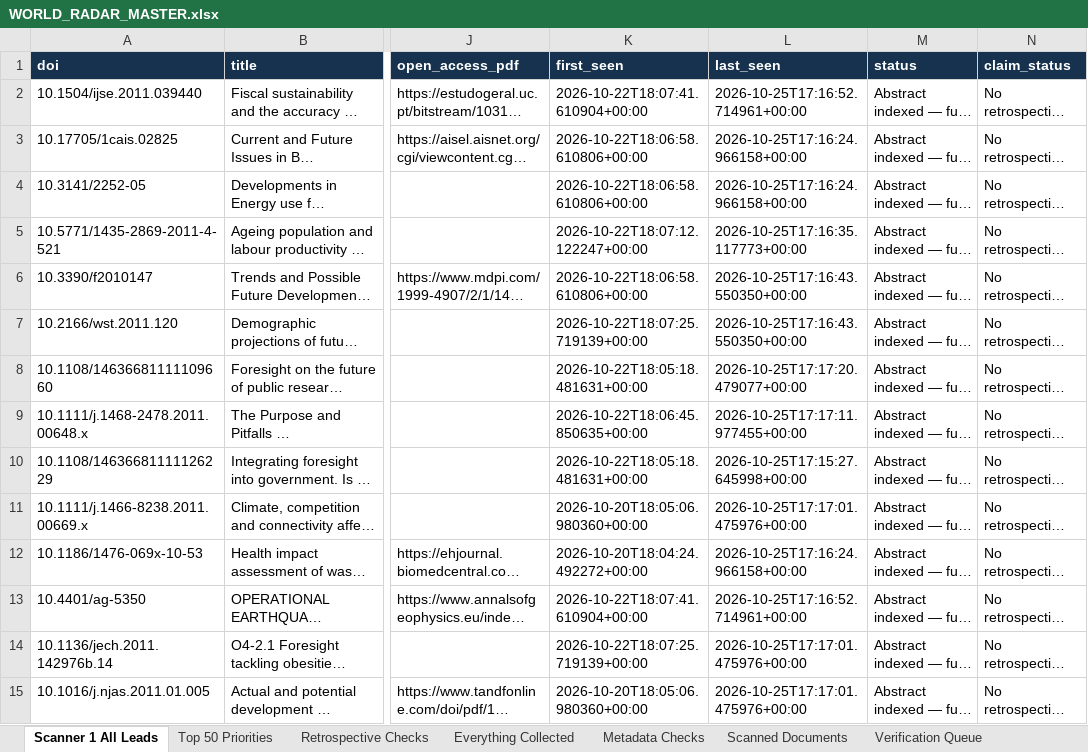
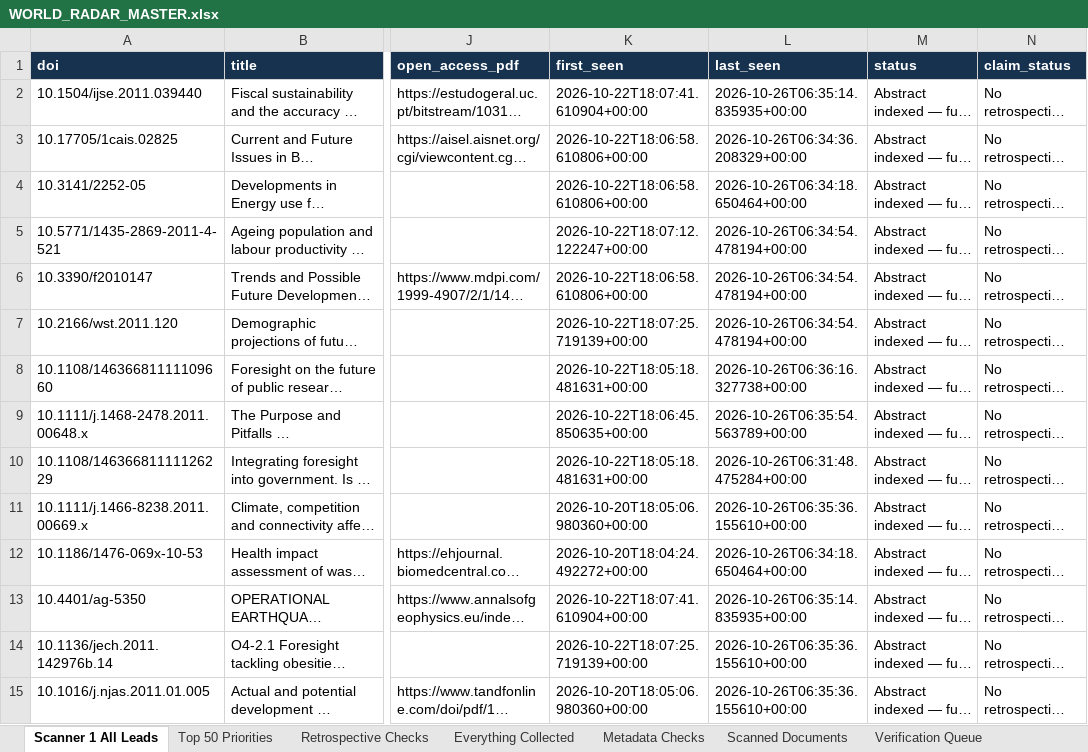
Before and after one commit to vevirm/world-radar, an Excel workbook: stuff/WORLD_RADAR_MASTER.xlsx, sheet Scanner 1 All Leads, drawn as a sheet; only a part is shown, gaps mark what is left out; long unchanged cells end in …; values as stored, in another font and other column widths than the file's, no borders; the diff covers the shown part only; the diff names each change by its address in the sheet, - before the commit and + after, or states it on an @@ line.

Commit message:
European Foresight Radar: advance source rotation and verified findings

```diff
--- a/stuff/WORLD_RADAR_MASTER.xlsx (sheet Scanner 1 All Leads)
+++ b/stuff/WORLD_RADAR_MASTER.xlsx (sheet Scanner 1 All Leads)
-L2 (last_seen): 2026-10-25T17:16:52.714961+00:00
+L2 (last_seen): 2026-10-26T06:35:14.835935+00:00
-L3 (last_seen): 2026-10-25T17:16:24.966158+00:00
+L3 (last_seen): 2026-10-26T06:34:36.208329+00:00
-L4 (last_seen): 2026-10-25T17:16:24.966158+00:00
+L4 (last_seen): 2026-10-26T06:34:18.650464+00:00
-L5 (last_seen): 2026-10-25T17:16:35.117773+00:00
+L5 (last_seen): 2026-10-26T06:34:54.478194+00:00
-L6:L7 (last_seen): 2026-10-25T17:16:43.550350+00:00
+L6:L7 (last_seen): 2026-10-26T06:34:54.478194+00:00
-L8 (last_seen): 2026-10-25T17:17:20.479077+00:00
+L8 (last_seen): 2026-10-26T06:36:16.327738+00:00
-L9 (last_seen): 2026-10-25T17:17:11.977455+00:00
+L9 (last_seen): 2026-10-26T06:35:54.563789+00:00
-L10 (last_seen): 2026-10-25T17:15:27.645998+00:00
+L10 (last_seen): 2026-10-26T06:31:48.475284+00:00
-L11 (last_seen): 2026-10-25T17:17:01.475976+00:00
+L11 (last_seen): 2026-10-26T06:35:36.155610+00:00
-L12 (last_seen): 2026-10-25T17:16:24.966158+00:00
+L12 (last_seen): 2026-10-26T06:34:18.650464+00:00
-L13 (last_seen): 2026-10-25T17:16:52.714961+00:00
+L13 (last_seen): 2026-10-26T06:35:14.835935+00:00
-L14:L15 (last_seen): 2026-10-25T17:17:01.475976+00:00
+L14:L15 (last_seen): 2026-10-26T06:35:36.155610+00:00
```
Also changed, not shown: 596 edited cells elsewhere in this sheet, sheet Metadata Checks, sheet Scanned Documents, sheet Everything Collected, 6 other files.
